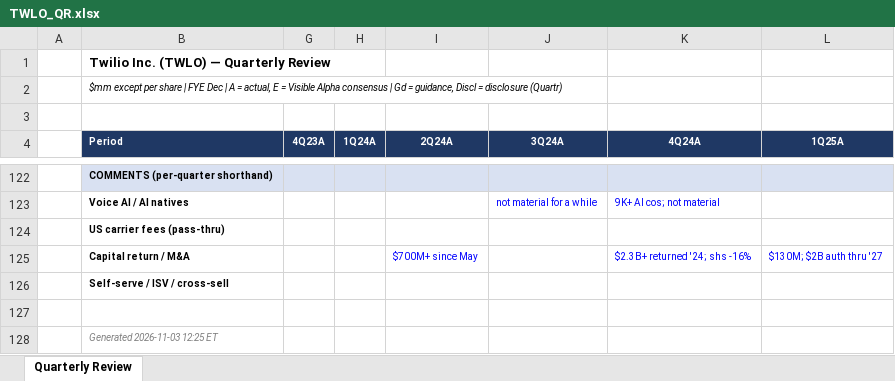
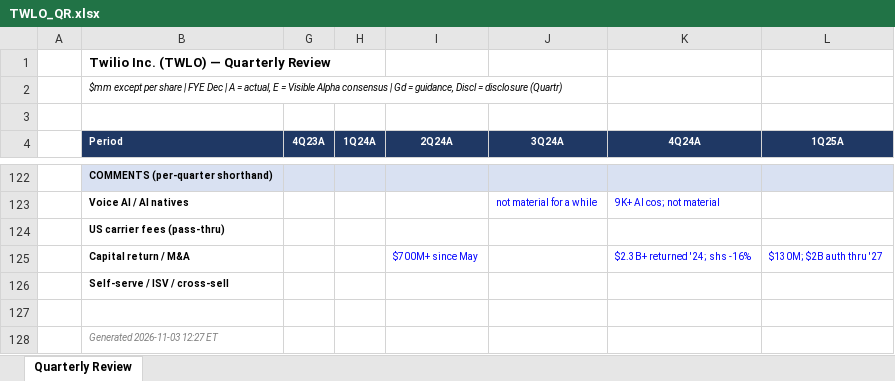
Before and after one commit to bashkenazi/Claude, an Excel workbook: quarterly-reviews/TWLO_QR.xlsx, sheet Quarterly Review, drawn as a sheet; only a part is shown, gaps mark what is left out; values as stored, in another font and other column widths than the file's, no borders; the diff names each change by its address in the sheet, - before the commit and + after, or states it on an @@ line.

```diff
--- a/quarterly-reviews/TWLO_QR.xlsx (sheet Quarterly Review)
+++ b/quarterly-reviews/TWLO_QR.xlsx (sheet Quarterly Review)
-B128 (Period): Generated 2026-11-03 12:25 ET
+B128 (Period): Generated 2026-11-03 12:27 ET
```
Also changed, not shown: 1 other file.
